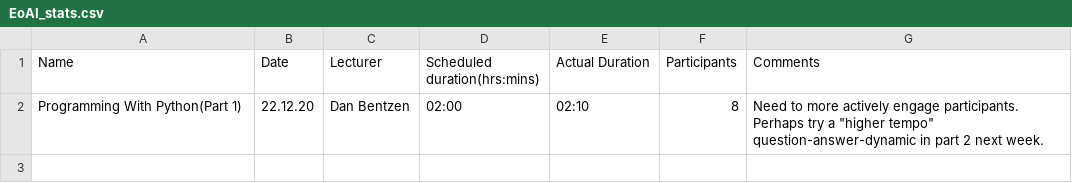
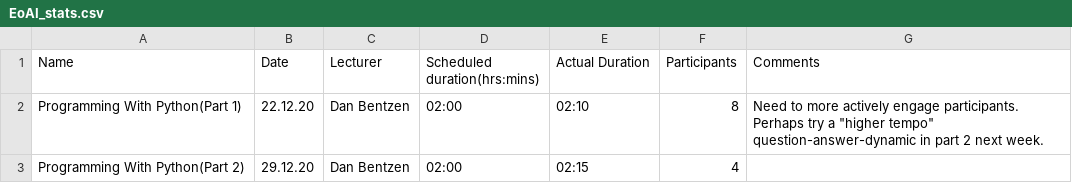
Before and after one commit to johjak/Essentials-of-AI-Documentation, a CSV file: Courses/Statistics/EoAI_stats.csv, drawn as a sheet.

Commit message:
Log-entry, Python part 2(dec 29th)

```diff
--- a/Courses/Statistics/EoAI_stats.csv
+++ b/Courses/Statistics/EoAI_stats.csv
@@ -2 +2,2 @@ Name,Date,Lecturer,Scheduled duration(hrs:mins),Actual Duration, Participants, C
 Programming With Python(Part 1), 22.12.20,Dan Bentzen,02:00,02:10,8,Need to more actively engage participants. Perhaps try a "higher tempo" question-answer-dynamic in part 2 next week.
+Programming With Python(Part 2), 29.12.20, Dan Bentzen, 02:00,02:15,4,
```
Also changed, not shown: 1 other file.
